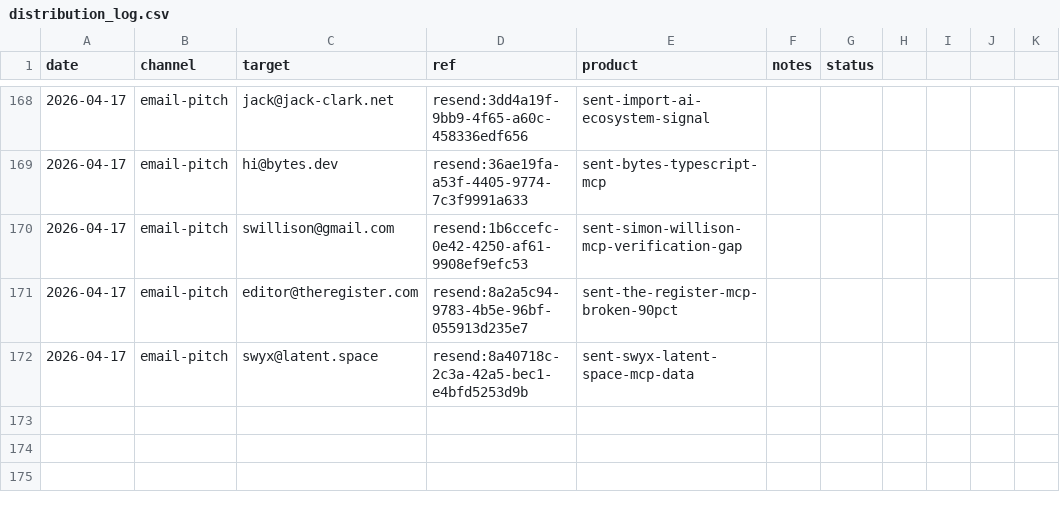
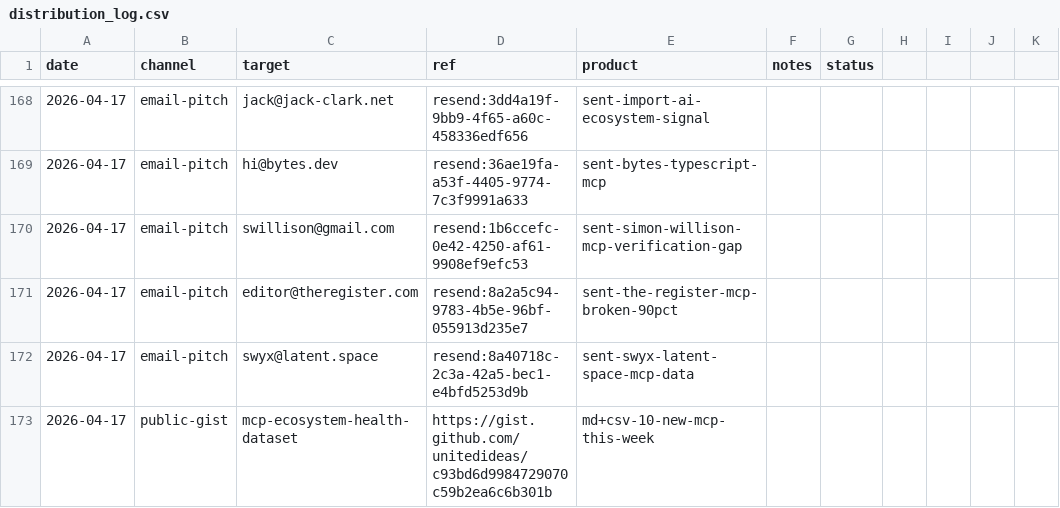
Before and after one commit to unitedideas/nothumansearch, a CSV file: outreach/distribution_log.csv, drawn as a sheet; only a part is shown, gaps mark what is left out; the diff names each change by its address in the sheet, - before the commit and + after, or states it on an @@ line.

Commit message:
outreach: public gist — MCP ecosystem health dataset (companion to research paper)

```diff
--- a/outreach/distribution_log.csv
+++ b/outreach/distribution_log.csv
+row 173: 2026-04-17 | public-gist | mcp-ecosystem-health-dataset | https://gist.github.com/unitedideas/c93bd6d9984729070c59b2ea6c6b301b | md+csv-10-new-mcp-this-week
```
